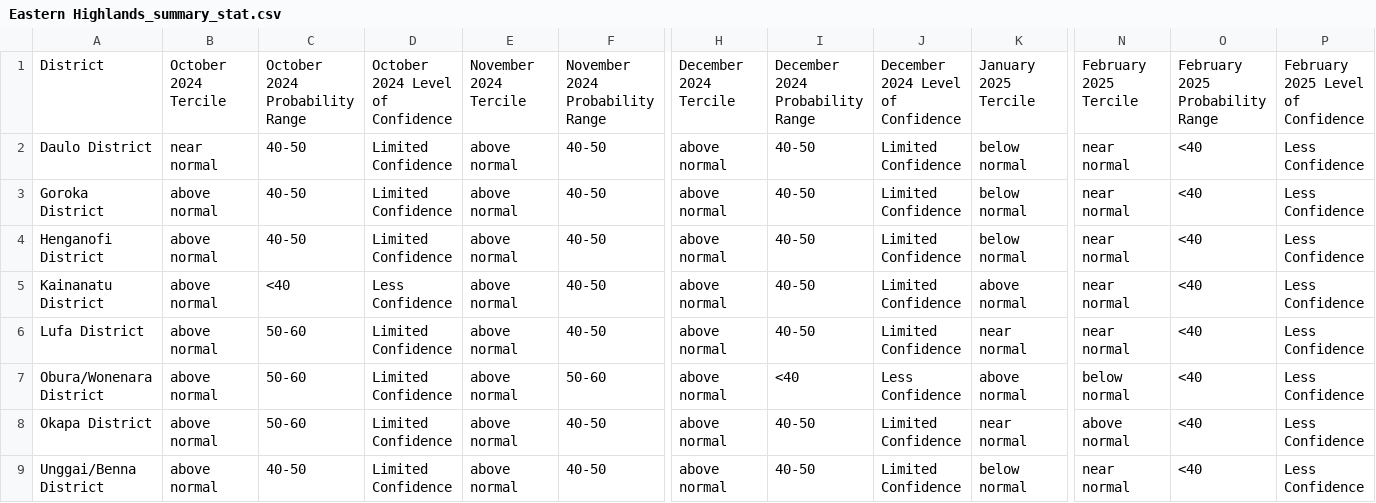
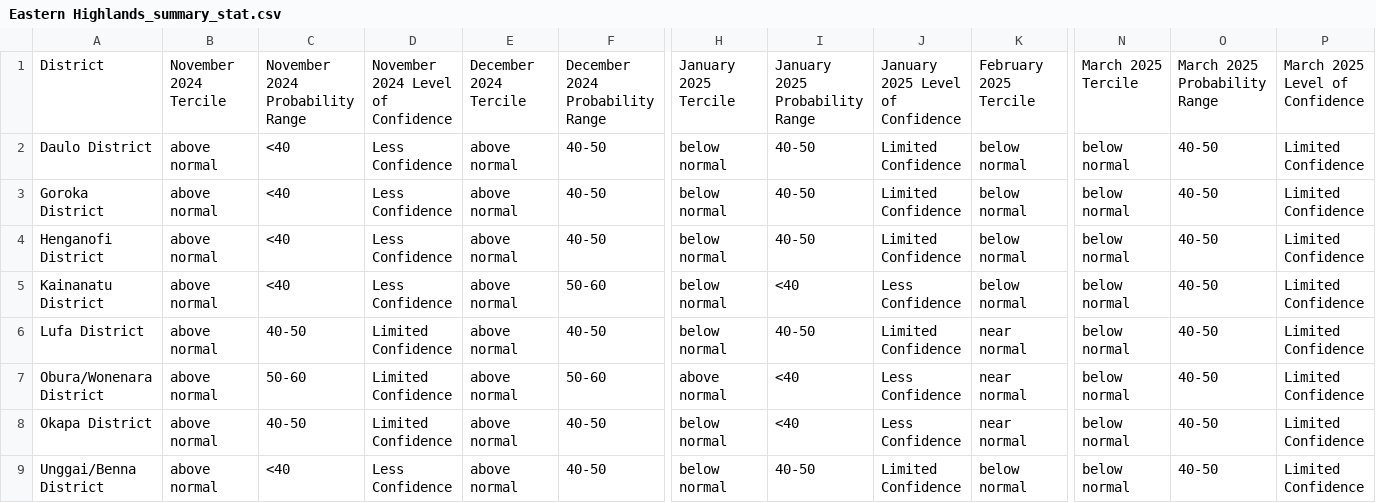
Before and after one commit to nytes75/Seasonal-Farming-Advisory, a CSV file: output/Eastern Highlands_summary_stat.csv, drawn as a sheet; only a part is shown, gaps mark what is left out; the diff covers the shown part only; the diff names each change by its address in the sheet, - before the commit and + after, or states it on an @@ line.

```diff
--- a/output/Eastern Highlands_summary_stat.csv
+++ b/output/Eastern Highlands_summary_stat.csv
-B1: October 2024 Tercile
+B1: November 2024 Tercile
-C1: October 2024 Probability Range
+C1: November 2024 Probability Range
-D1: October 2024 Level of Confidence
+D1: November 2024 Level of Confidence
-E1: November 2024 Tercile
+E1: December 2024 Tercile
-F1: November 2024 Probability Range
+F1: December 2024 Probability Range
-H1: December 2024 Tercile
+H1: January 2025 Tercile
-I1: December 2024 Probability Range
+I1: January 2025 Probability Range
-J1: December 2024 Level of Confidence
+J1: January 2025 Level of Confidence
-K1: January 2025 Tercile
+K1: February 2025 Tercile
-N1: February 2025 Tercile
+N1: March 2025 Tercile
-O1: February 2025 Probability Range
+O1: March 2025 Probability Range
-P1: February 2025 Level of Confidence
+P1: March 2025 Level of Confidence
-B2: near normal
+B2: above normal
-C2:C4: 40-50
+C2:C4: <40
-D2:D4: Limited Confidence
+D2:D4: Less Confidence
-H2:H6: above normal
+H2:H6: below normal
-N2:N6: near normal
+N2:N6: below normal
-O2:O9: <40
+O2:O9: 40-50
-P2:P9: Less Confidence
+P2:P9: Limited Confidence
-F5: 40-50
+F5: 50-60
-I5: 40-50
+I5: <40
-J5: Limited Confidence
+J5: Less Confidence
-K5: above normal
+K5: below normal
-C6: 50-60
+C6: 40-50
-K7: above normal
+K7: near normal
-C8: 50-60
+C8: 40-50
-H8:H9: above normal
+H8:H9: below normal
-I8: 40-50
+I8: <40
-J8: Limited Confidence
+J8: Less Confidence
-N8: above normal
+N8: below normal
-C9: 40-50
+C9: <40
-D9: Limited Confidence
+D9: Less Confidence
-N9: near normal
+N9: below normal
```
Also changed, not shown: 3 edited cells elsewhere in this file, output/Eastern Highlands_detailed_summary_stat.csv, 2 other files.
